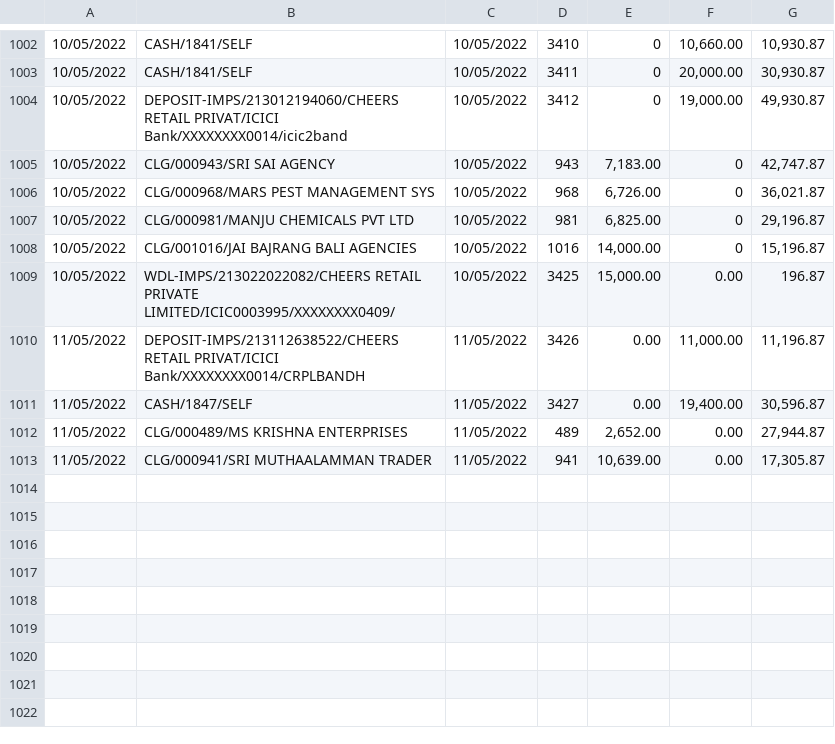
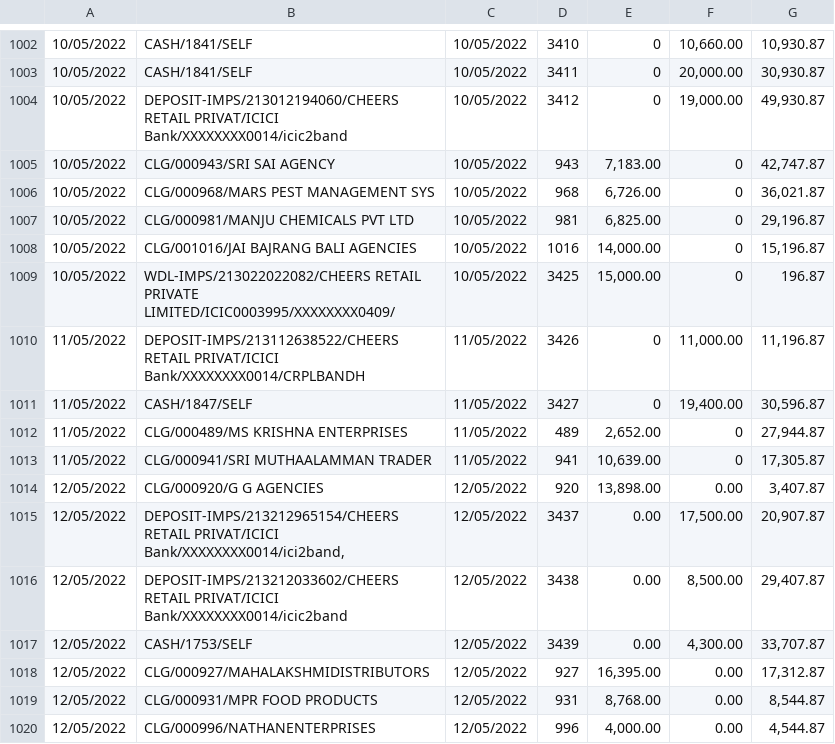
Before and after one commit to SimbhuTwice/CheersAcc, a CSV file: band.csv, drawn as a sheet; only a part is shown, gaps mark what is left out; the diff names each change by its address in the sheet, - before the commit and + after, or states it on an @@ line.

Commit message:
Add files via upload

```diff
--- a/band.csv
+++ b/band.csv
-F1009: 0.00
+F1009: 0
-E1010:E1011: 0.00
+E1010:E1011: 0
-F1012:F1013: 0.00
+F1012:F1013: 0
+row 1014: 12/05/2022 | CLG/000920/G G AGENCIES | 12/05/2022 | 920 | 13,898.00 | 0.00 | 3,407.87
+row 1015: 12/05/2022 | DEPOSIT-IMPS/213212965154/CHEERS RETAIL PRIVAT/ICICI Bank/XXXXXXXX0014/ici2band, | 12/05/2022 | 3437 | 0.00 | 17,500.00 | 20,907.87
+row 1016: 12/05/2022 | DEPOSIT-IMPS/213212033602/CHEERS RETAIL PRIVAT/ICICI Bank/XXXXXXXX0014/icic2band | 12/05/2022 | 3438 | 0.00 | 8,500.00 | 29,407.87
+row 1017: 12/05/2022 | CASH/1753/SELF | 12/05/2022 | 3439 | 0.00 | 4,300.00 | 33,707.87
+row 1018: 12/05/2022 | CLG/000927/MAHALAKSHMIDISTRIBUTORS | 12/05/2022 | 927 | 16,395.00 | 0.00 | 17,312.87
+row 1019: 12/05/2022 | CLG/000931/MPR FOOD PRODUCTS | 12/05/2022 | 931 | 8,768.00 | 0.00 | 8,544.87
+row 1020: 12/05/2022 | CLG/000996/NATHANENTERPRISES | 12/05/2022 | 996 | 4,000.00 | 0.00 | 4,544.87
```
